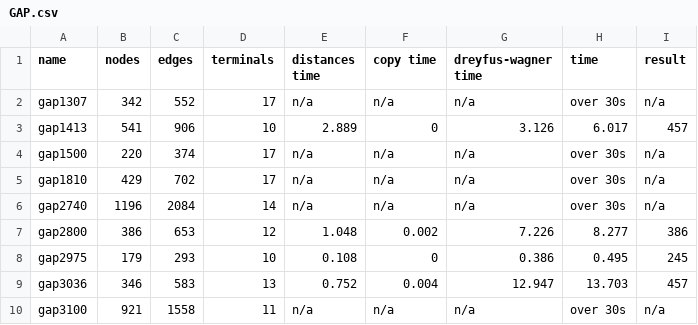
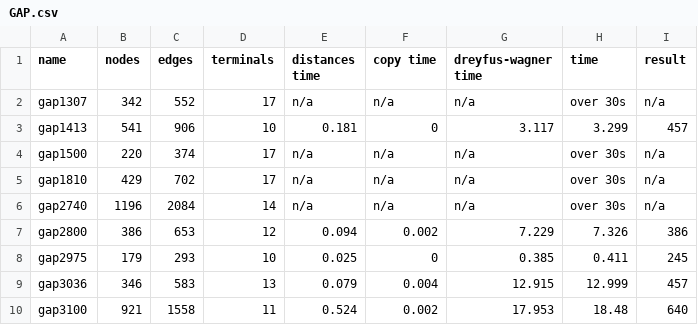
Before and after one commit to Qovaros/Steiner-Tree, a CSV file: results/cpu_results/GAP.csv, drawn as a sheet.

```diff
--- a/results/cpu_results/GAP.csv
+++ b/results/cpu_results/GAP.csv
@@ -2,3 +2,3 @@ name,nodes,edges,terminals,distances time, copy time, dreyfus-wagner time,time,r
 gap1307,342,552,17,n/a,n/a,n/a,over 30s,n/a
-gap1413,541,906,10,2.889,0,3.126,6.017,457
+gap1413,541,906,10,0.181,0,3.117,3.299,457
 gap1500,220,374,17,n/a,n/a,n/a,over 30s,n/a
@@ -6,5 +6,5 @@ gap1810,429,702,17,n/a,n/a,n/a,over 30s,n/a
 gap2740,1196,2084,14,n/a,n/a,n/a,over 30s,n/a
-gap2800,386,653,12,1.048,0.002,7.226,8.277,386
-gap2975,179,293,10,0.108,0,0.386,0.495,245
-gap3036,346,583,13,0.752,0.004,12.947,13.703,457
-gap3100,921,1558,11,n/a,n/a,n/a,over 30s,n/a
+gap2800,386,653,12,0.094,0.002,7.229,7.326,386
+gap2975,179,293,10,0.025,0,0.385,0.411,245
+gap3036,346,583,13,0.079,0.004,12.915,12.999,457
+gap3100,921,1558,11,0.524,0.002,17.953,18.48,640
```
Also changed, not shown: results/cpu_results/D.csv, results/cpu_results/I160.csv, 14 other files.
